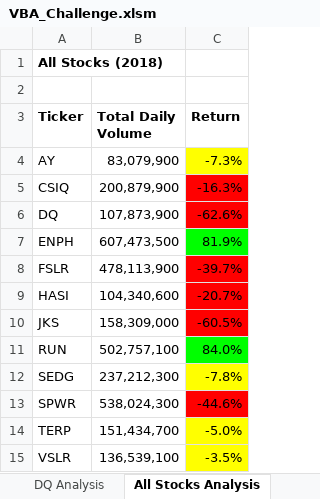
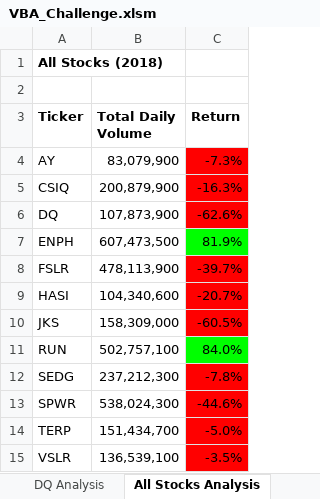
Before and after one commit to ats-tandjoeng7/stock-analysis, an Excel workbook: 02_wall-street/VBA_Challenge.xlsm, sheet All Stocks Analysis, drawn as a sheet; values as stored, in another font and other column widths than the file's, no borders; charts and pictures not drawn; the diff names each change by its address in the sheet, - before the commit and + after, or states it on an @@ line.

```diff
--- a/02_wall-street/VBA_Challenge.xlsm (sheet All Stocks Analysis)
+++ b/02_wall-street/VBA_Challenge.xlsm (sheet All Stocks Analysis)
-C4 fill: #FFFF00
+C4 fill: #FF0000
-C12 fill: #FFFF00
+C12 fill: #FF0000
-C14:C15 fill: #FFFF00
+C14:C15 fill: #FF0000
```
Also changed, not shown: other sheet tabs, charts or pictures.
